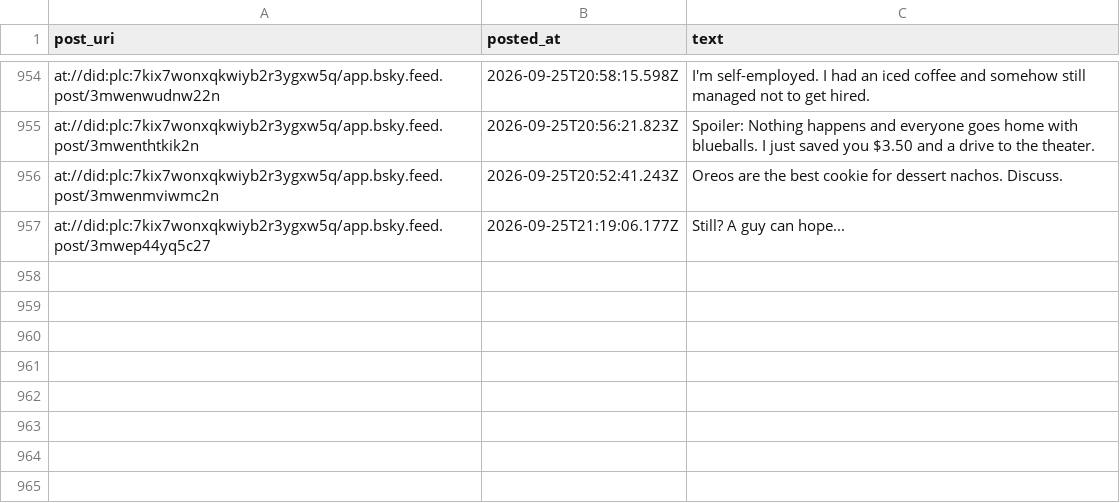
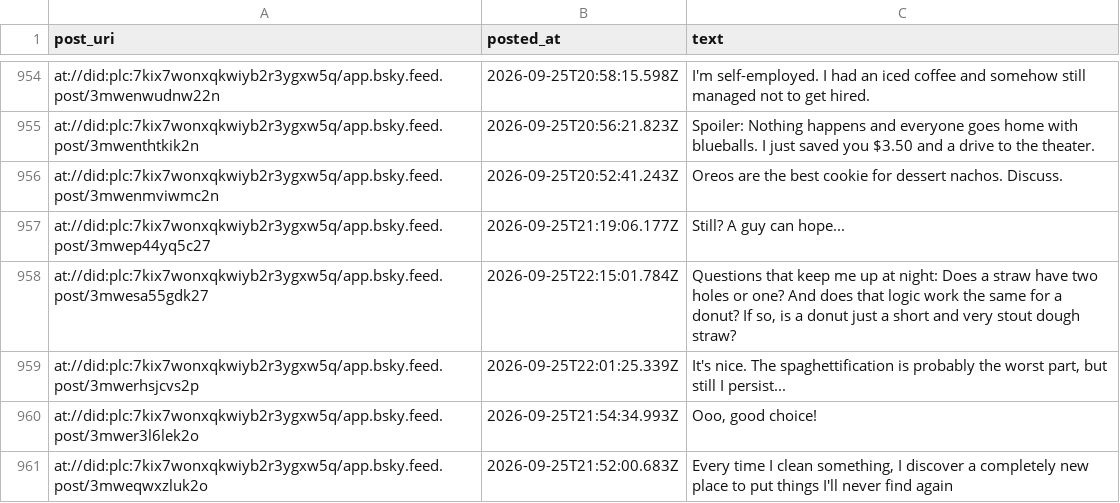
Before and after one commit to IcarusQD/bluesky-collector, a CSV file: data/posts.csv, drawn as a sheet; only a part is shown, gaps mark what is left out.

```diff
--- a/data/posts.csv
+++ b/data/posts.csv
@@ -1165 +1165,5 @@ at://did:plc:7kix7wonxqkwiyb2r3ygxw5q/app.bsky.feed.post/3mwenmviwmc2n,2026-09-2
 at://did:plc:7kix7wonxqkwiyb2r3ygxw5q/app.bsky.feed.post/3mwep44yq5c27,2026-09-25T21:19:06.177Z,Still? A guy can hope...
+at://did:plc:7kix7wonxqkwiyb2r3ygxw5q/app.bsky.feed.post/3mwesa55gdk27,2026-09-25T22:15:01.784Z,"Questions that keep me up at night: Does a straw have two holes or one? And does that logic work the same for a donut? If so, is a donut just a short and very stout dough straw?"
+at://did:plc:7kix7wonxqkwiyb2r3ygxw5q/app.bsky.feed.post/3mwerhsjcvs2p,2026-09-25T22:01:25.339Z,"It's nice. The spaghettification is probably the worst part, but still I persist..."
+at://did:plc:7kix7wonxqkwiyb2r3ygxw5q/app.bsky.feed.post/3mwer3l6lek2o,2026-09-25T21:54:34.993Z,"Ooo, good choice!"
+at://did:plc:7kix7wonxqkwiyb2r3ygxw5q/app.bsky.feed.post/3mweqwxzluk2o,2026-09-25T21:52:00.683Z,"Every time I clean something, I discover a completely new place to put things I'll never find again"
```
Also changed, not shown: 1 other file.
